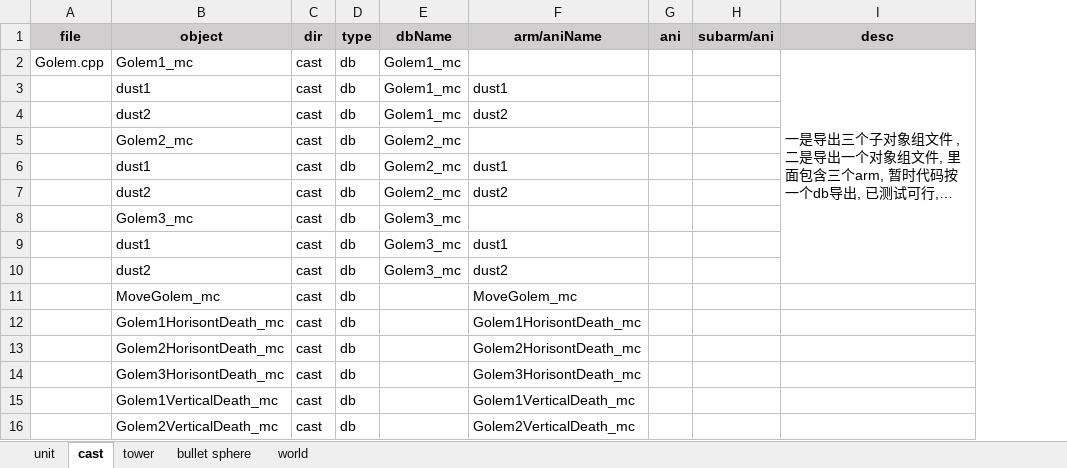
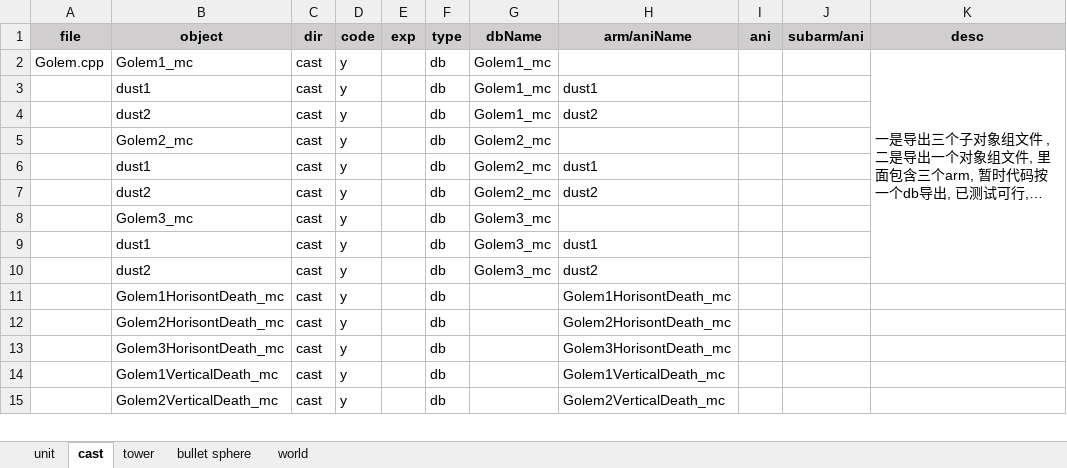
Before and after one commit to hans511002/brave, an Excel workbook: Resources/mc.xlsx, sheet cast, drawn as a sheet; only a part is shown; long unchanged cells end in …; values as stored, in another font and other column widths than the file's, no borders; removed rows and columns are numbered as before the commit, all else as after; the diff covers the shown part only; the diff names each change by its address in the sheet, - before the commit and + after, or states it on an @@ line.

```diff
--- a/Resources/mc.xlsx (sheet cast)
+++ b/Resources/mc.xlsx (sheet cast)
+column D (code), rows 2-15: all y
+column E (exp), empty
-row 11:  | MoveGolem_mc | cast | db |  | MoveGolem_mc
```
Also changed, not shown: 2 added rows, 1 removed row and 8 edited cells elsewhere in this sheet, sheet tower, sheet unit, formulas that keep their value, 17 other files.
